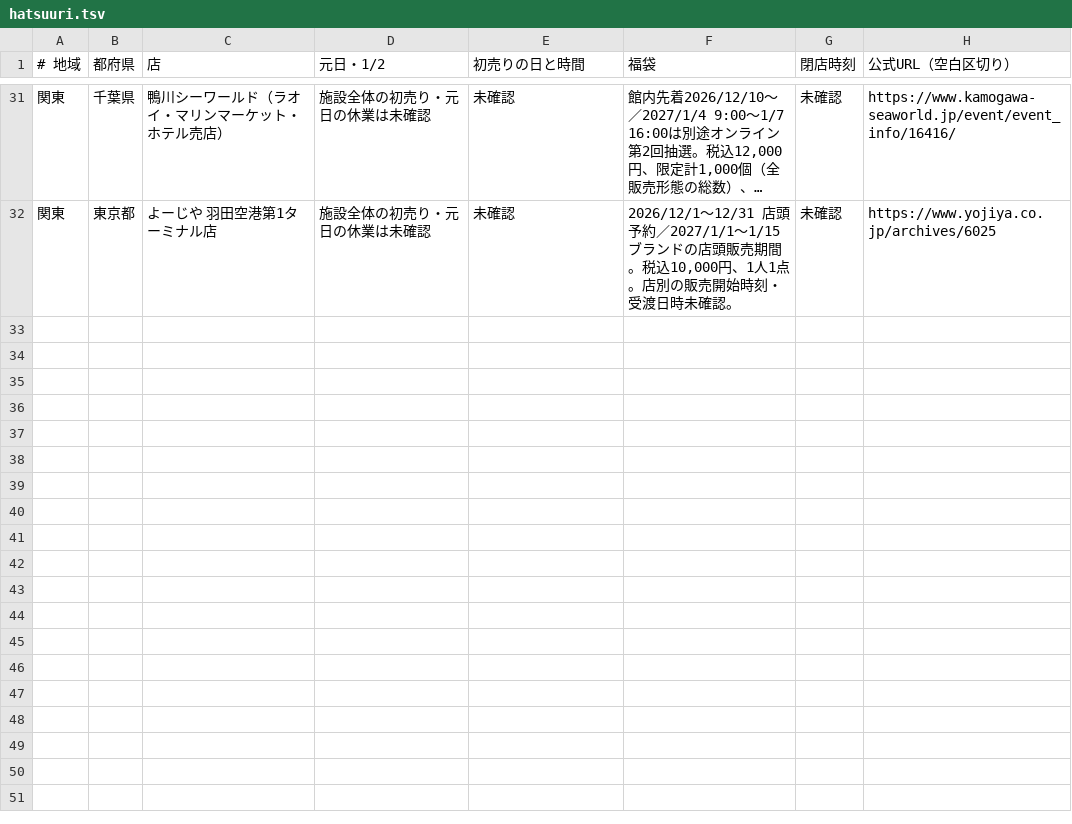
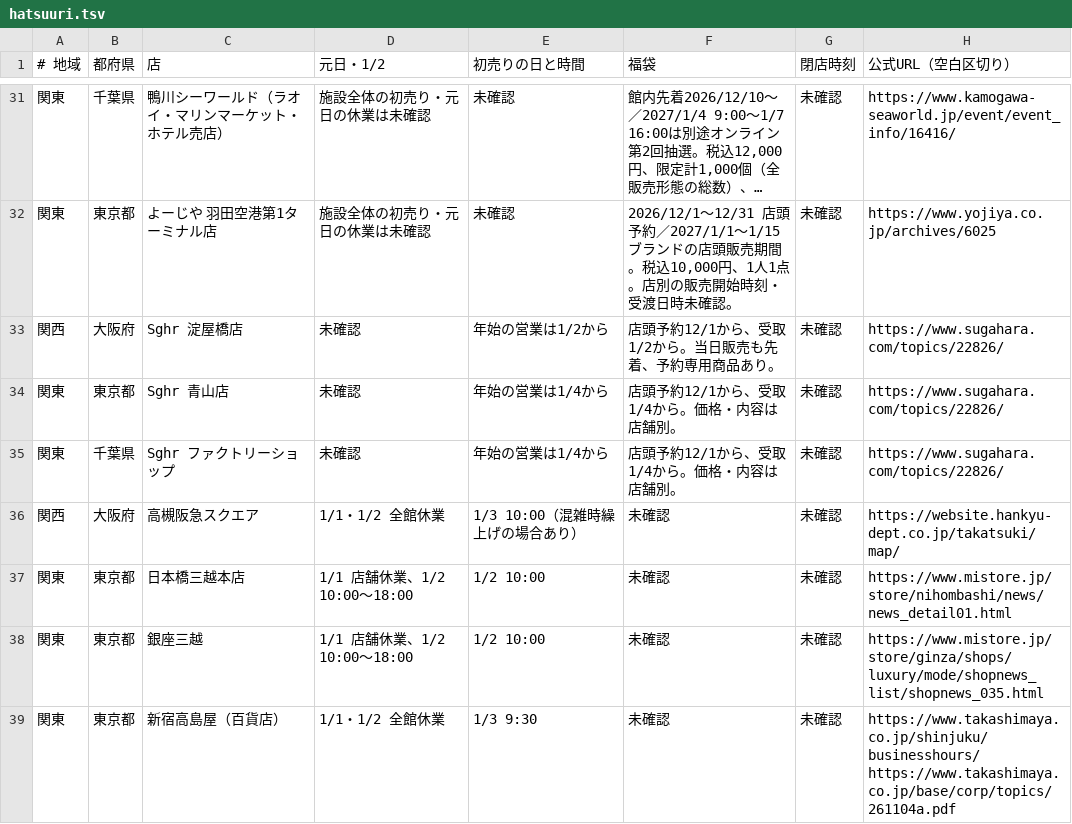
Before and after one commit to oreusa/akari-auto, a TSV file: data/nenmatsu/hatsuuri.tsv, drawn as a sheet; only a part is shown, gaps mark what is left out; long unchanged cells end in ….

```diff
--- a/data/nenmatsu/hatsuuri.tsv
+++ b/data/nenmatsu/hatsuuri.tsv
@@ -32 +32,8 @@
 関東	東京都	よーじや 羽田空港第1ターミナル店	施設全体の初売り・元日の休業は未確認	未確認	2026/12/1〜12/31 店頭予約／2027/1/1〜1/15 ブランドの店頭販売期間。税込10,000円、1人1点。店別の販売開始時刻・受渡日時未確認。	未確認	https://www.yojiya.co.jp/archives/6025
+関西	大阪府	Sghr 淀屋橋店	未確認	年始の営業は1/2から	店頭予約12/1から、受取1/2から。当日販売も先着、予約専用商品あり。	未確認	https://www.sugahara.com/topics/22826/
+関東	東京都	Sghr 青山店	未確認	年始の営業は1/4から	店頭予約12/1から、受取1/4から。価格・内容は店舗別。	未確認	https://www.sugahara.com/topics/22826/
+関東	千葉県	Sghr ファクトリーショップ	未確認	年始の営業は1/4から	店頭予約12/1から、受取1/4から。価格・内容は店舗別。	未確認	https://www.sugahara.com/topics/22826/
+関西	大阪府	高槻阪急スクエア	1/1・1/2 全館休業	1/3 10:00（混雑時繰上げの場合あり）	未確認	未確認	https://website.hankyu-dept.co.jp/takatsuki/map/
+関東	東京都	日本橋三越本店	1/1 店舗休業、1/2 10:00〜18:00	1/2 10:00	未確認	未確認	https://www.mistore.jp/store/nihombashi/news/news_detail01.html
+関東	東京都	銀座三越	1/1 店舗休業、1/2 10:00〜18:00	1/2 10:00	未確認	未確認	https://www.mistore.jp/store/ginza/shops/luxury/mode/shopnews_list/shopnews_035.html
+関東	東京都	新宿高島屋（百貨店）	1/1・1/2 全館休業	1/3 9:30	未確認	未確認	https://www.takashimaya.co.jp/shinjuku/businesshours/ https://www.takashimaya.co.jp/base/corp/topics/261104a.pdf
```
Also changed, not shown: data/nenmatsu/christmas.tsv, data/nenmatsu/gomi.tsv, 2 other files.
